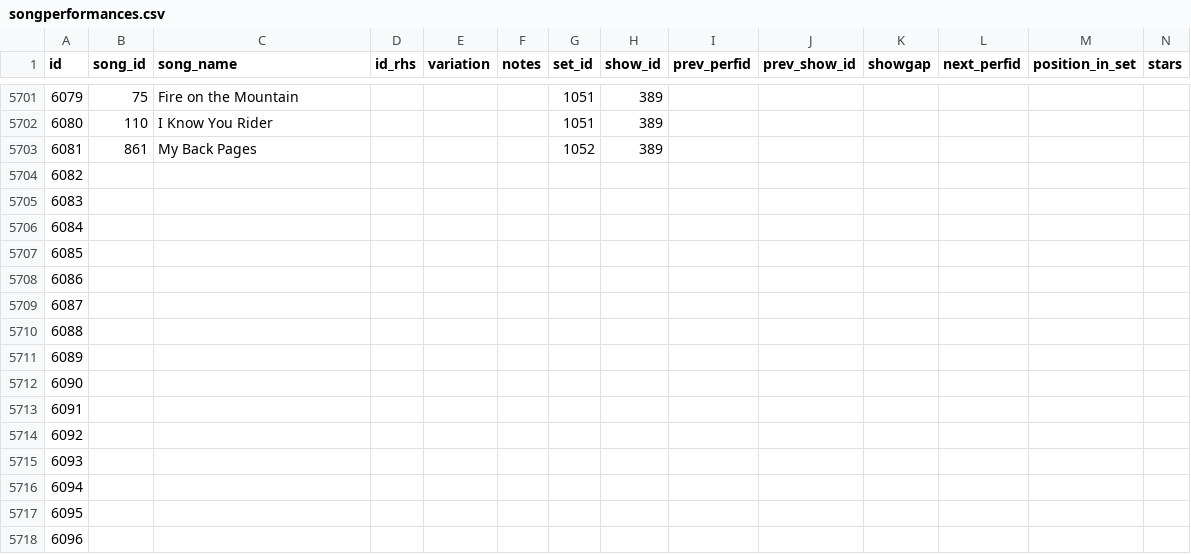
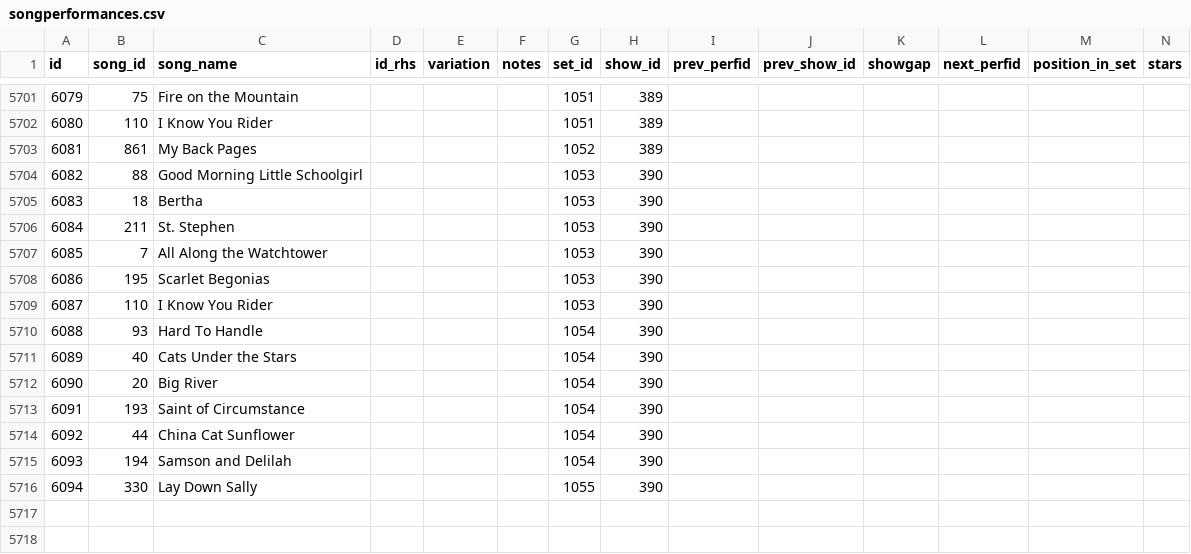
Before and after one commit to alxndr/almost-dead-net, a CSV file: src/data/csv/songperformances.csv, drawn as a sheet; only a part is shown, gaps mark what is left out; rows hold the shown columns only; the diff covers the shown part only; the diff names each change by its address in the sheet, - before the commit and + after, or states it on an @@ line.

Commit message:
data: §390

```diff
--- a/src/data/csv/songperformances.csv
+++ b/src/data/csv/songperformances.csv
-B5704 (song_id): (empty)
+B5704 (song_id): 88
-C5704 (song_name): (empty)
+C5704 (song_name): Good Morning Little Schoolgirl
-G5704:G5709 (set_id): (empty)
+G5704:G5709 (set_id): 1053
-H5704:H5716 (show_id): (empty)
+H5704:H5716 (show_id): 390
-B5705 (song_id): (empty)
+B5705 (song_id): 18
-C5705 (song_name): (empty)
+C5705 (song_name): Bertha
-B5706 (song_id): (empty)
+B5706 (song_id): 211
-C5706 (song_name): (empty)
+C5706 (song_name): St. Stephen
-B5707 (song_id): (empty)
+B5707 (song_id): 7
-C5707 (song_name): (empty)
+C5707 (song_name): All Along the Watchtower
-B5708 (song_id): (empty)
+B5708 (song_id): 195
-C5708 (song_name): (empty)
+C5708 (song_name): Scarlet Begonias
-B5709 (song_id): (empty)
+B5709 (song_id): 110
-C5709 (song_name): (empty)
+C5709 (song_name): I Know You Rider
-B5710 (song_id): (empty)
+B5710 (song_id): 93
-C5710 (song_name): (empty)
+C5710 (song_name): Hard To Handle
-G5710:G5715 (set_id): (empty)
+G5710:G5715 (set_id): 1054
-B5711 (song_id): (empty)
+B5711 (song_id): 40
-C5711 (song_name): (empty)
+C5711 (song_name): Cats Under the Stars
-B5712 (song_id): (empty)
+B5712 (song_id): 20
-C5712 (song_name): (empty)
+C5712 (song_name): Big River
-B5713 (song_id): (empty)
+B5713 (song_id): 193
-C5713 (song_name): (empty)
+C5713 (song_name): Saint of Circumstance
-B5714 (song_id): (empty)
+B5714 (song_id): 44
-C5714 (song_name): (empty)
+C5714 (song_name): China Cat Sunflower
-B5715 (song_id): (empty)
+B5715 (song_id): 194
-C5715 (song_name): (empty)
+C5715 (song_name): Samson and Delilah
-B5716 (song_id): (empty)
+B5716 (song_id): 330
-C5716 (song_name): (empty)
+C5716 (song_name): Lay Down Sally
-G5716 (set_id): (empty)
+G5716 (set_id): 1055
-row 5717: 6095
-row 5718: 6096
```
Also changed, not shown: 82 removed rows and 2 edited cells elsewhere in this file, src/data/csv/sets.csv, src/data/csv/shows.csv, 1 other file.
